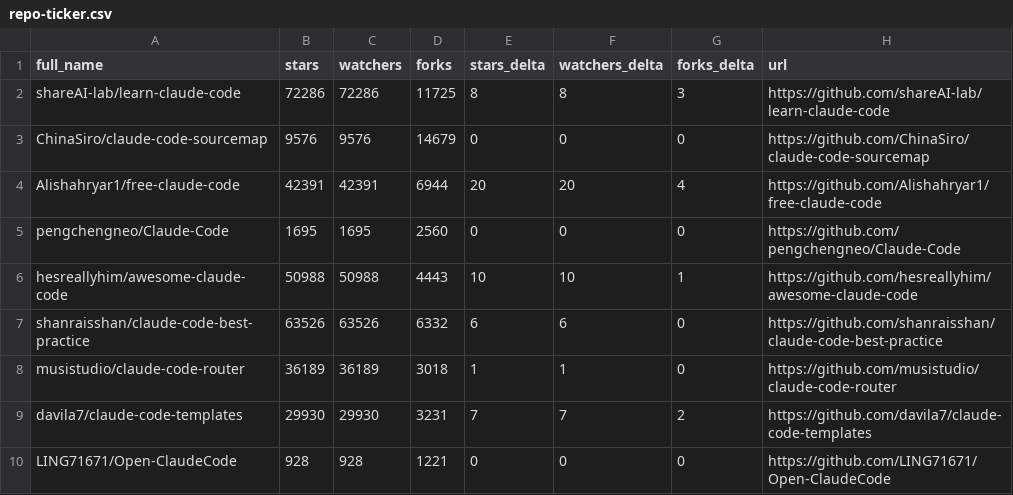
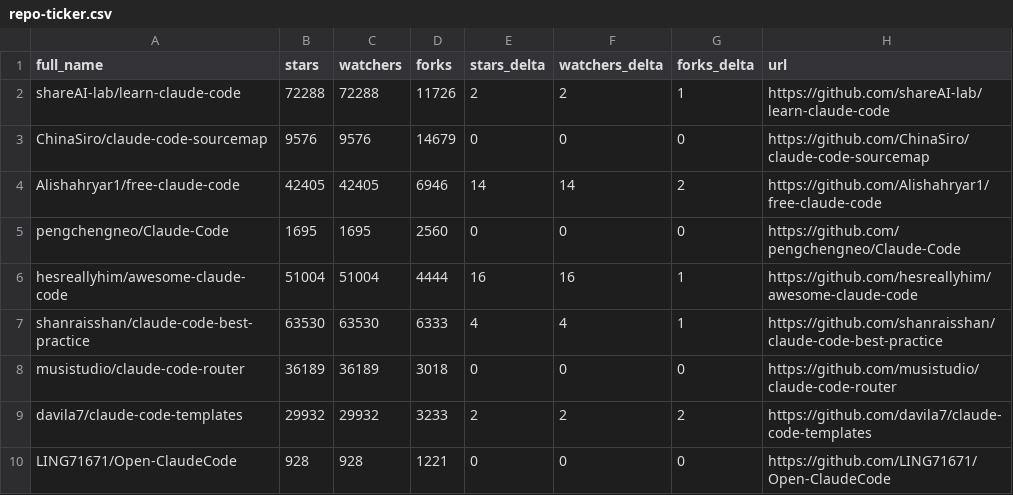
Before and after one commit to daniel-zou/awesome-claude-code, a CSV file: data/repo-ticker.csv, drawn as a sheet; only a part is shown; the diff covers the shown part only.

```diff
--- a/data/repo-ticker.csv
+++ b/data/repo-ticker.csv
@@ -1,10 +1,10 @@
 full_name,stars,watchers,forks,stars_delta,watchers_delta,forks_delta,url
-shareAI-lab/learn-claude-code,72286,72286,11725,8,8,3,https://github.com/shareAI-lab/learn-claude-code
+shareAI-lab/learn-claude-code,72288,72288,11726,2,2,1,https://github.com/shareAI-lab/learn-claude-code
 ChinaSiro/claude-code-sourcemap,9576,9576,14679,0,0,0,https://github.com/ChinaSiro/claude-code-sourcemap
-Alishahryar1/free-claude-code,42391,42391,6944,20,20,4,https://github.com/Alishahryar1/free-claude-code
+Alishahryar1/free-claude-code,42405,42405,6946,14,14,2,https://github.com/Alishahryar1/free-claude-code
 pengchengneo/Claude-Code,1695,1695,2560,0,0,0,https://github.com/pengchengneo/Claude-Code
-hesreallyhim/awesome-claude-code,50988,50988,4443,10,10,1,https://github.com/hesreallyhim/awesome-claude-code
-shanraisshan/claude-code-best-practice,63526,63526,6332,6,6,0,https://github.com/shanraisshan/claude-code-best-practice
-musistudio/claude-code-router,36189,36189,3018,1,1,0,https://github.com/musistudio/claude-code-router
-davila7/claude-code-templates,29930,29930,3231,7,7,2,https://github.com/davila7/claude-code-templates
+hesreallyhim/awesome-claude-code,51004,51004,4444,16,16,1,https://github.com/hesreallyhim/awesome-claude-code
+shanraisshan/claude-code-best-practice,63530,63530,6333,4,4,1,https://github.com/shanraisshan/claude-code-best-practice
+musistudio/claude-code-router,36189,36189,3018,0,0,0,https://github.com/musistudio/claude-code-router
+davila7/claude-code-templates,29932,29932,3233,2,2,2,https://github.com/davila7/claude-code-templates
 LING71671/Open-ClaudeCode,928,928,1221,0,0,0,https://github.com/LING71671/Open-ClaudeCode
```
Also changed, not shown: 4 added rows, 4 removed rows, 2 moved rows and 100 edited cells elsewhere in this file, 4 other files.
